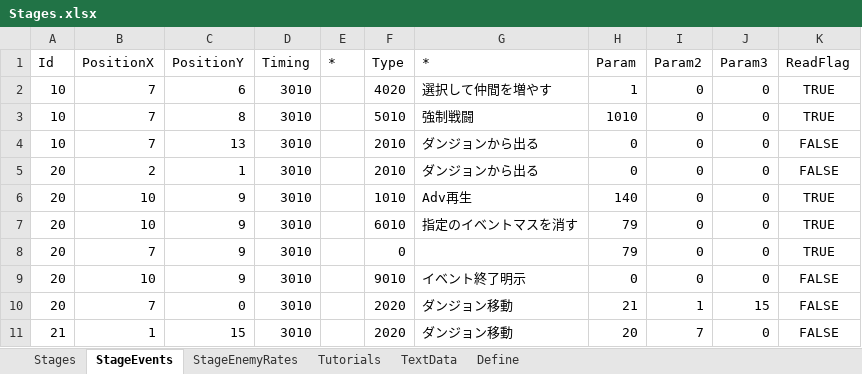
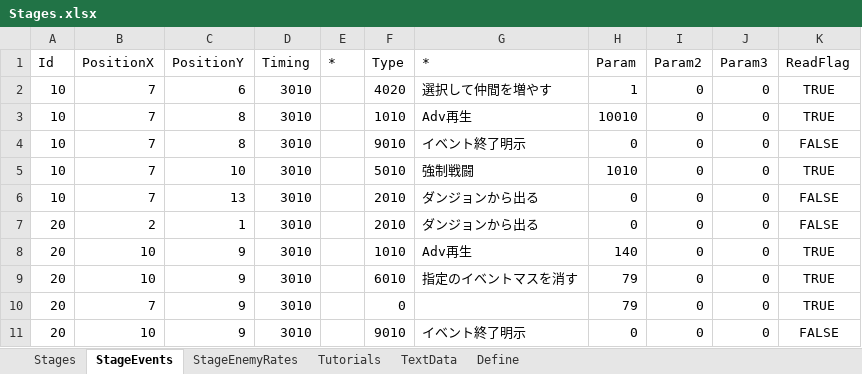
Before and after one commit to seedsclaft/hibikakeut, an Excel workbook: Assets/Data/Stages.xlsx, sheet StageEvents, drawn as a sheet; only a part is shown; the shorter side is filled out with more unchanged rows; values as stored, in another font and other column widths than the file's, no borders; addresses are those after the commit; the diff names each change by its address in the sheet, - before the commit and + after, or states it on an @@ line.

```diff
--- a/Assets/Data/Stages.xlsx (sheet StageEvents)
+++ b/Assets/Data/Stages.xlsx (sheet StageEvents)
+row 3: 10 | 7 | 8 | 3010 |  | 1010 | Adv再生 | 10010 | 0 | 0 | TRUE
+row 4: 10 | 7 | 8 | 3010 |  | 9010 | イベント終了明示 | 0 | 0 | 0 | FALSE
-C5 (PositionY): 8
+C5 (PositionY): 10
```
Also changed, not shown: formulas that keep their value, Assets/Data/Adventures.xlsx, Assets/Data/BGM.xlsx, 23 other files.
